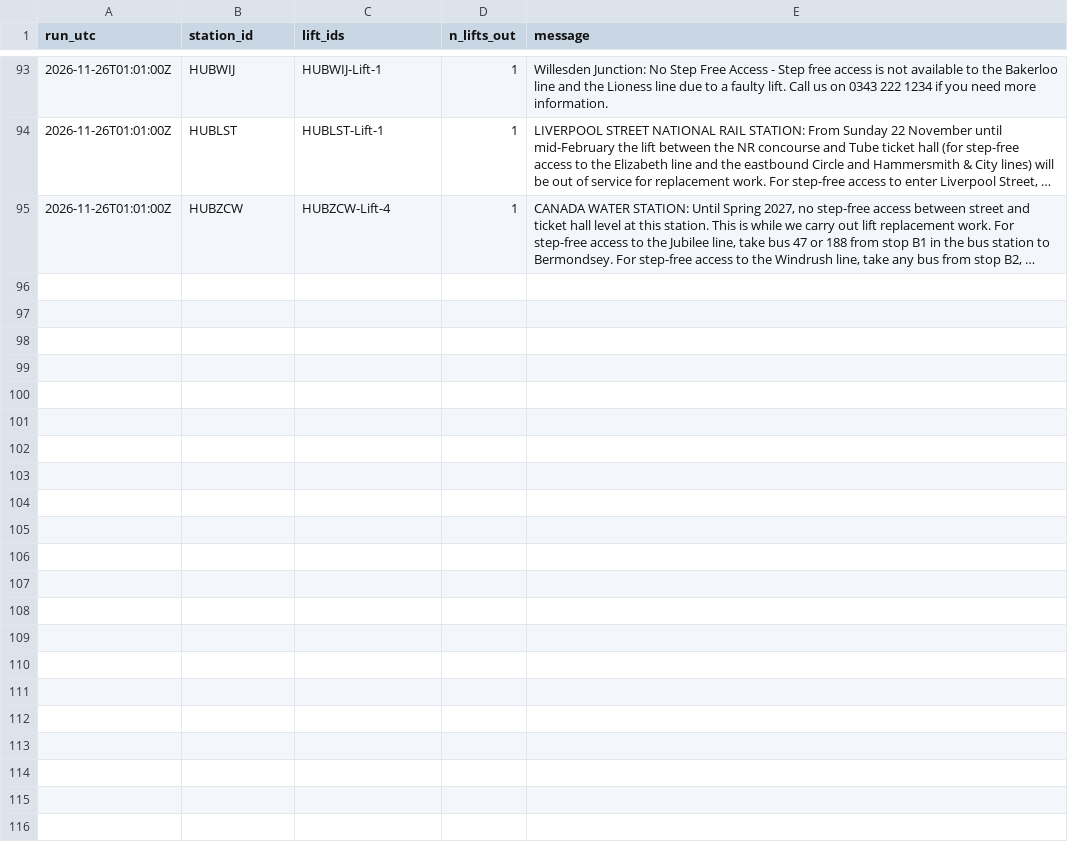
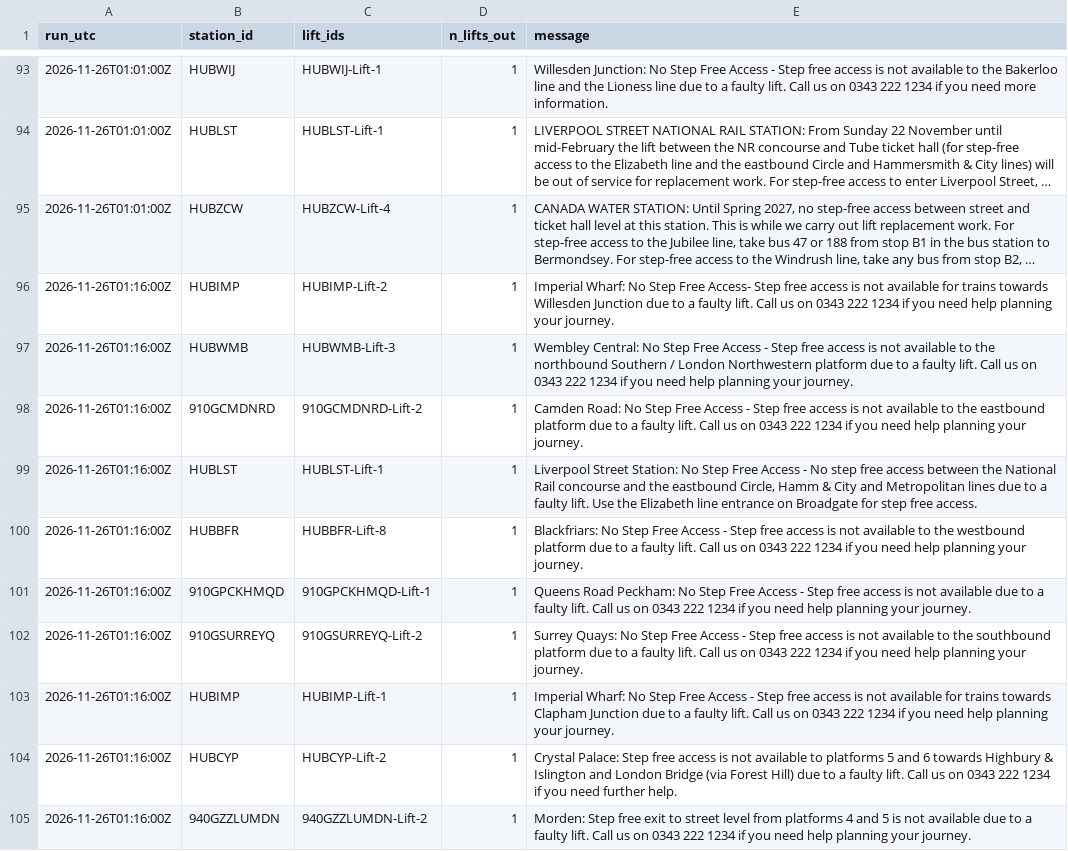
Before and after one commit to IbrahimJahwari/IbrahimJahwari.github.io, a CSV file: raw/2026-11-26/lifts.csv, drawn as a sheet; only a part is shown, gaps mark what is left out; long unchanged cells end in …; the diff covers the shown part only; the diff names each change by its address in the sheet, - before the commit and + after, or states it on an @@ line.

```diff
--- a/raw/2026-11-26/lifts.csv
+++ b/raw/2026-11-26/lifts.csv
+row 96: 2026-11-26T01:16:00Z | HUBIMP | HUBIMP-Lift-2 | 1 | Imperial Wharf: No Step Free Access- Step free access is not available for trains towards Willesden Junction due to a faulty lift. Call us on 0343 222 1234 if you need help planning your journey.
+row 97: 2026-11-26T01:16:00Z | HUBWMB | HUBWMB-Lift-3 | 1 | Wembley Central: No Step Free Access - Step free access is not available to the northbound Southern / London Northwestern platform due to a faulty lift. Call us on 0343 222 1234 if you need help planning your journey.
+row 98: 2026-11-26T01:16:00Z | 910GCMDNRD | 910GCMDNRD-Lift-2 | 1 | Camden Road: No Step Free Access - Step free access is not available to the eastbound platform due to a faulty lift. Call us on 0343 222 1234 if you need help planning your journey.
+row 99: 2026-11-26T01:16:00Z | HUBLST | HUBLST-Lift-1 | 1 | Liverpool Street Station: No Step Free Access - No step free access between the National Rail concourse and the eastbound Circle, Hamm & City and Metropolitan lines due to a faulty lift. Use the Elizabeth line entrance on Broadgate for step free access.
+row 100: 2026-11-26T01:16:00Z | HUBBFR | HUBBFR-Lift-8 | 1 | Blackfriars: No Step Free Access - Step free access is not available to the westbound platform due to a faulty lift. Call us on 0343 222 1234 if you need help planning your journey.
+row 101: 2026-11-26T01:16:00Z | 910GPCKHMQD | 910GPCKHMQD-Lift-1 | 1 | Queens Road Peckham: No Step Free Access - Step free access is not available due to a faulty lift. Call us on 0343 222 1234 if you need help planning your journey.
+row 102: 2026-11-26T01:16:00Z | 910GSURREYQ | 910GSURREYQ-Lift-2 | 1 | Surrey Quays: No Step Free Access - Step free access is not available to the southbound platform due to a faulty lift. Call us on 0343 222 1234 if you need help planning your journey.
+row 103: 2026-11-26T01:16:00Z | HUBIMP | HUBIMP-Lift-1 | 1 | Imperial Wharf: No Step Free Access - Step free access is not available for trains towards Clapham Junction due to a faulty lift. Call us on 0343 222 1234 if you need help planning your journey.
+row 104: 2026-11-26T01:16:00Z | HUBCYP | HUBCYP-Lift-2 | 1 | Crystal Palace: Step free access is not available to platforms 5 and 6 towards Highbury & Islington and London Bridge (via Forest Hill) due to a faulty lift. Call us on 0343 222 1234 if you need further help.
+row 105: 2026-11-26T01:16:00Z | 940GZZLUMDN | 940GZZLUMDN-Lift-2 | 1 | Morden: Step free exit to street level from platforms 4 and 5 is not available due to a faulty lift. Call us on 0343 222 1234 if you need help planning your journey.
```
Also changed, not shown: 9 added rows elsewhere in this file, raw/2026-11-26/collection_log.csv, raw/2026-11-26/line_status.csv, 6 other files.
